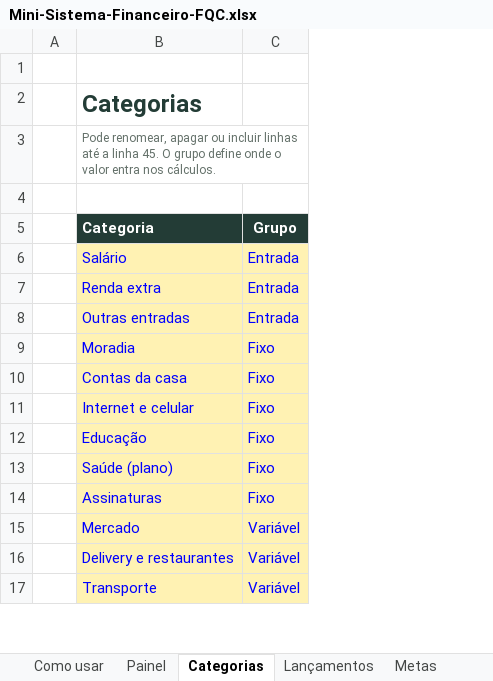
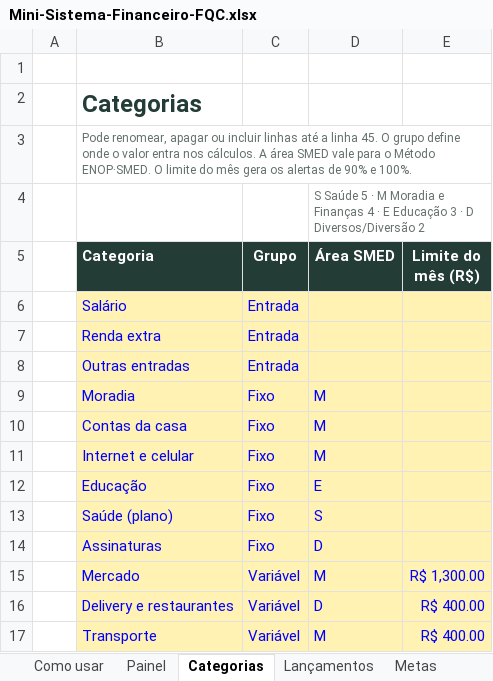
Before and after one commit to alineseabracampos1-oss/coopplantao, an Excel workbook: docs/manada/materiais/Mini-Sistema-Financeiro-FQC.xlsx, sheet Categorias, drawn as a sheet; only a part is shown; values as stored, in another font and other column widths than the file's, no borders; the diff names each change by its address in the sheet, - before the commit and + after, or states it on an @@ line.

```diff
--- a/docs/manada/materiais/Mini-Sistema-Financeiro-FQC.xlsx (sheet Categorias)
+++ b/docs/manada/materiais/Mini-Sistema-Financeiro-FQC.xlsx (sheet Categorias)
+column D (Área SMED), row 4: S Saúde 5 · M Moradia e Finanças 4 · E Educação 3 · D Diversos/Diversão 2; rows 9-17: M | M | M | E | S | D | M | D | M
+column E (Limite do mês (R$)), rows 15-17: R$ 1,300.00 | R$ 400.00 | R$ 400.00
-B3 (Categoria): …nos cálculos.
+B3 (Categoria): …nos cálculos. A área SMED vale para o Método ENOP·SMED. O limite do mês gera os alertas de 90% e 100%.
```
Also changed, not shown: sheet Painel, sheet Lançamentos, sheet Como usar, formulas that keep their value, charts or pictures, 1 other file.
